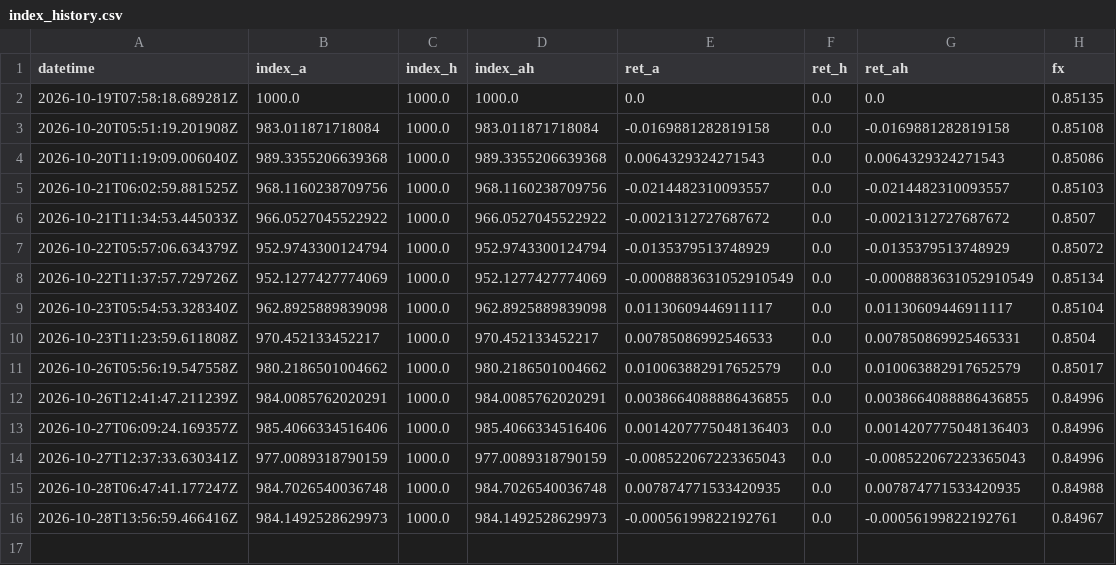
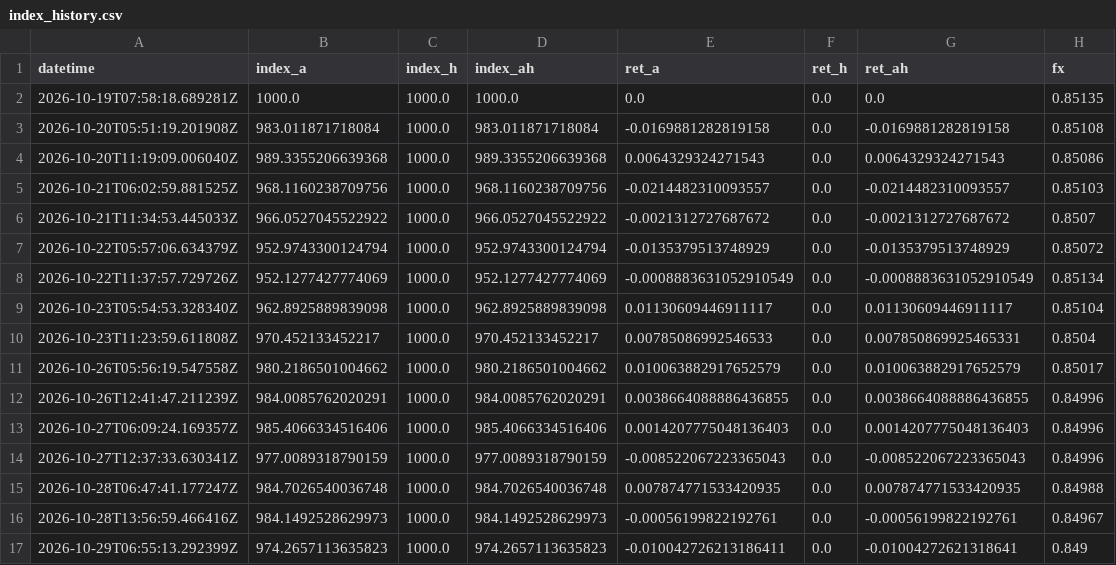
Before and after one commit to automobilewz-hue/auto-oem-index, a CSV file: data/index_history.csv, drawn as a sheet; the diff names each change by its address in the sheet, - before the commit and + after, or states it on an @@ line.

```diff
--- a/data/index_history.csv
+++ b/data/index_history.csv
+row 17: 2026-10-29T06:55:13.292399Z | 974.2657113635823 | 1000.0 | 974.2657113635823 | -0.010042726213186411 | 0.0 | -0.01004272621318641 | 0.849
```
Also changed, not shown: 1 other file.
